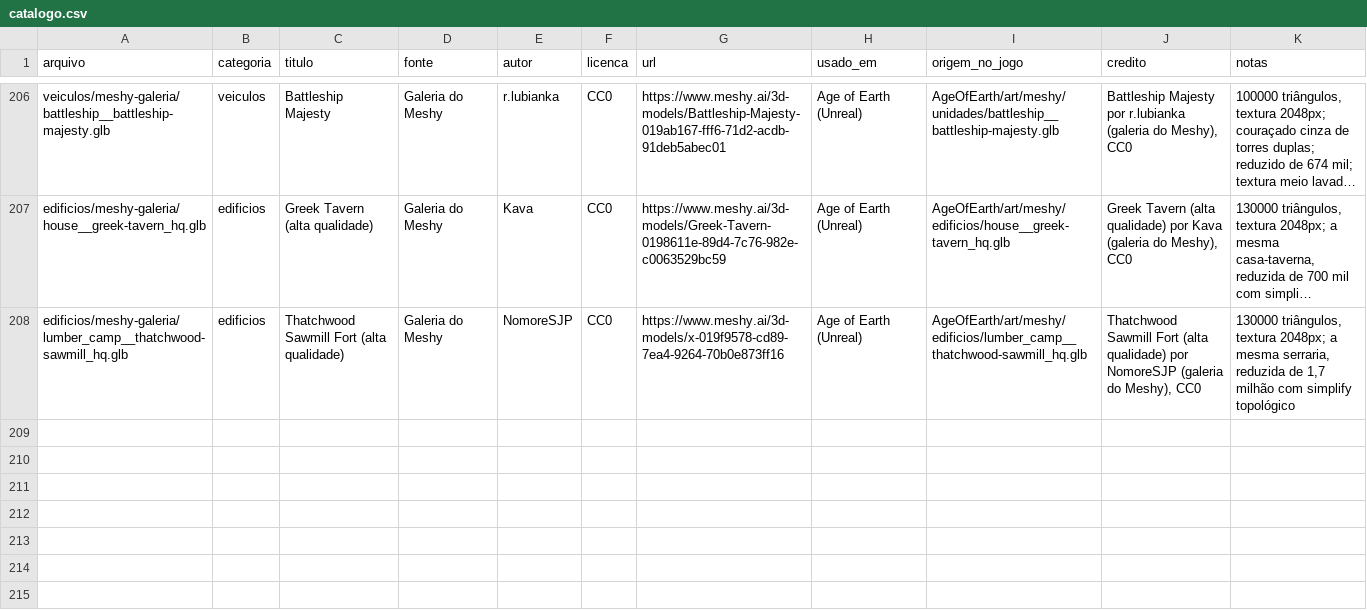
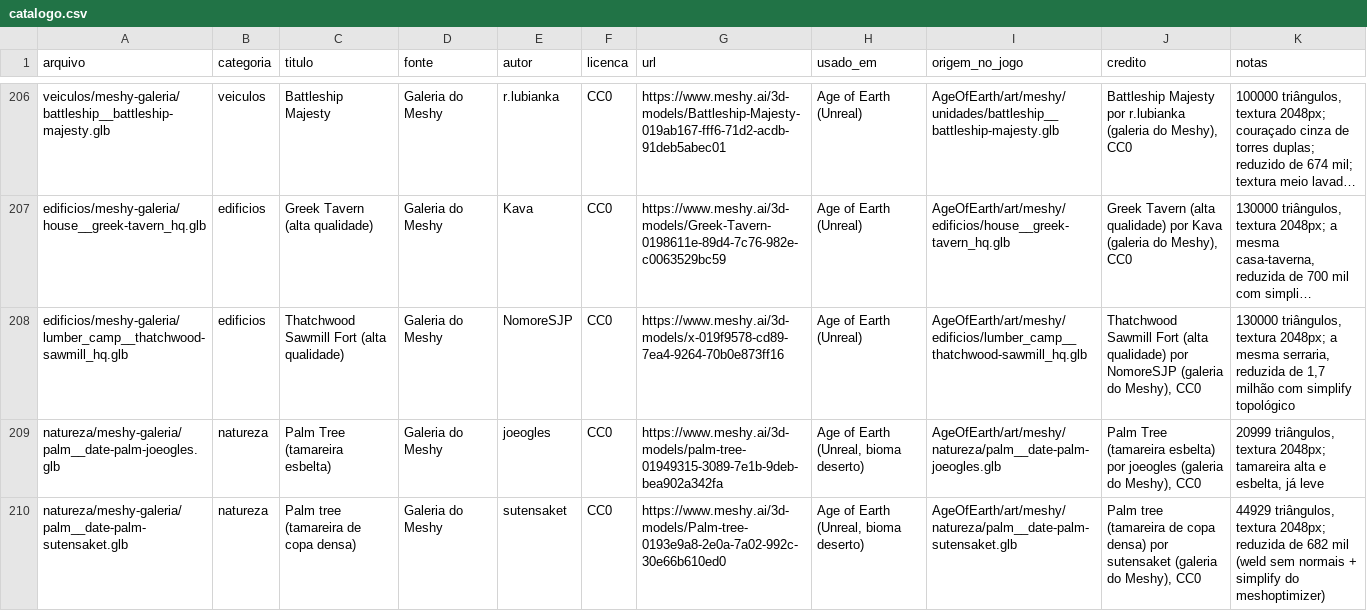
Before and after one commit to Felipebonamigo/acervo-3d, a CSV file: catalogo.csv, drawn as a sheet; only a part is shown, gaps mark what is left out; long unchanged cells end in …; the diff names each change by its address in the sheet, - before the commit and + after, or states it on an @@ line.

```diff
--- a/catalogo.csv
+++ b/catalogo.csv
+row 209: natureza/meshy-galeria/palm__date-palm-joeogles.glb | natureza | Palm Tree (tamareira esbelta) | Galeria do Meshy | joeogles | CC0 | https://www.meshy.ai/3d-models/palm-tree-01949315-3089-7e1b-9deb-bea902a342fa | Age of Earth (Unreal, bioma deserto) | AgeOfEarth/art/meshy/natureza/palm__date-palm-joeogles.glb | Palm Tree (tamareira esbelta) por joeogles (galeria do Meshy), CC0 | 20999 triângulos, textura 2048px; tamareira alta e esbelta, já leve
+row 210: natureza/meshy-galeria/palm__date-palm-sutensaket.glb | natureza | Palm tree (tamareira de copa densa) | Galeria do Meshy | sutensaket | CC0 | https://www.meshy.ai/3d-models/Palm-tree-0193e9a8-2e0a-7a02-992c-30e66b610ed0 | Age of Earth (Unreal, bioma deserto) | AgeOfEarth/art/meshy/natureza/palm__date-palm-sutensaket.glb | Palm tree (tamareira de copa densa) por sutensaket (galeria do Meshy), CC0 | 44929 triângulos, textura 2048px; reduzida de 682 mil (weld sem normais + simplify do meshoptimizer)
```
